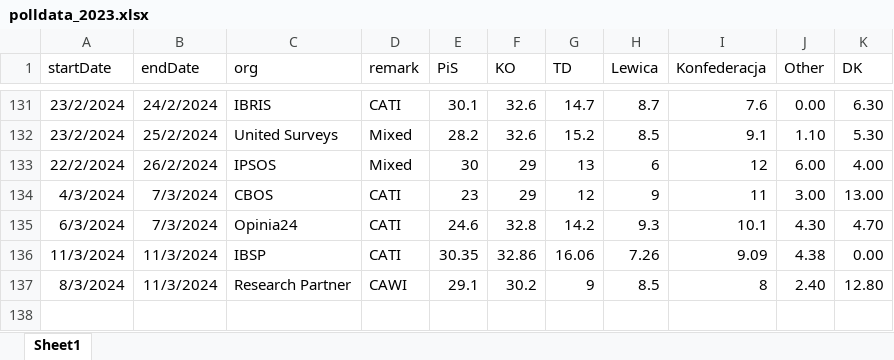
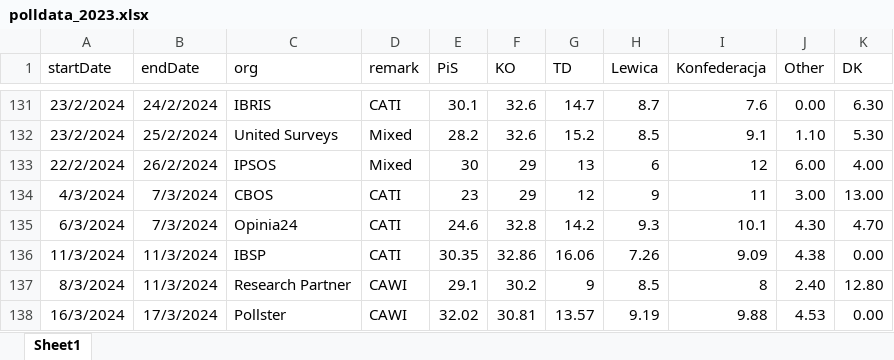
Before and after one commit to BDStanley/pooling-the-poles, an Excel workbook: polldata_2023.xlsx, sheet Sheet1, drawn as a sheet; only a part is shown, gaps mark what is left out; values as stored, in another font and other column widths than the file's, no borders; charts and pictures not drawn; the diff names each change by its address in the sheet, - before the commit and + after, or states it on an @@ line.

```diff
--- a/polldata_2023.xlsx (sheet Sheet1)
+++ b/polldata_2023.xlsx (sheet Sheet1)
+row 138: 16/3/2024 | 17/3/2024 | Pollster | CAWI | 32.02 | 30.81 | 13.57 | 9.19 | 9.88 | 4.53 | 0.00
```
Also changed, not shown: 16 other files.
